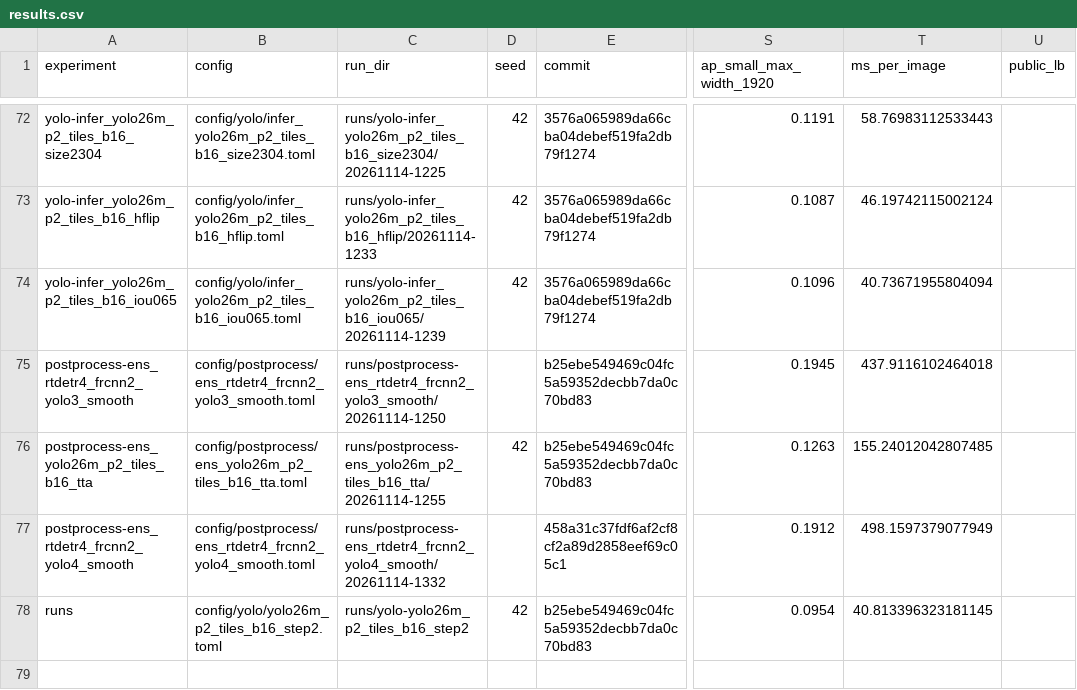
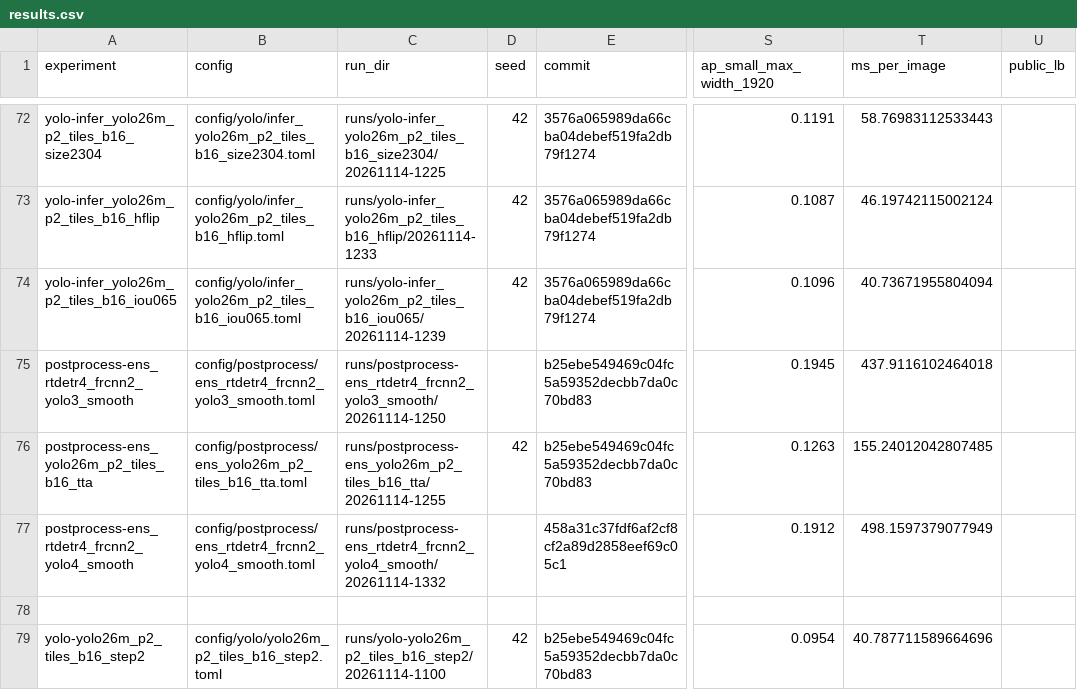
Before and after one commit to kerfmanner/object_detection_hw2, a CSV file: experiments/results.csv, drawn as a sheet; only a part is shown, gaps mark what is left out; addresses are those after the commit; rows hold the shown columns only; the diff names each change by its address in the sheet, - before the commit and + after, or states it on an @@ line.

Commit message:
run: fixed wrong row in the results.csv

```diff
--- a/experiments/results.csv
+++ b/experiments/results.csv
+row 78: (empty)
-A79 (experiment): runs
+A79 (experiment): yolo-yolo26m_p2_tiles_b16_step2
-C79 (run_dir): runs/yolo-yolo26m_p2_tiles_b16_step2
+C79 (run_dir): runs/yolo-yolo26m_p2_tiles_b16_step2/20261114-1100
-T79 (ms_per_image): 40.813396323181145
+T79 (ms_per_image): 40.787711589664696
```
